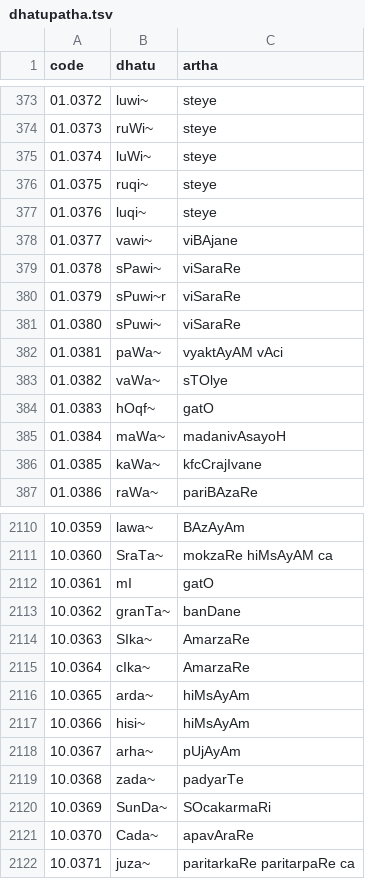
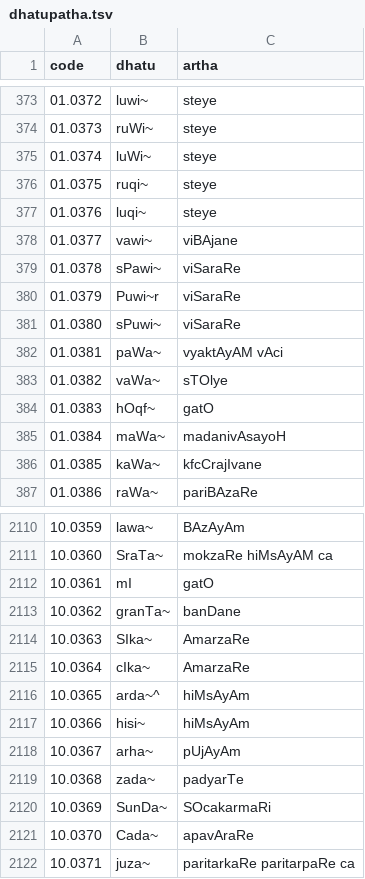
Before and after one commit to chaitanya-lakkundi/ambuda-org.github.io, a TSV file: static/data/dhatupatha.tsv, drawn as a sheet; only a part is shown, gaps mark what is left out.

```diff
--- a/static/data/dhatupatha.tsv
+++ b/static/data/dhatupatha.tsv
@@ -379,3 +379,3 @@ code	dhatu	artha
 01.0378	sPawi~	viSaraRe
-01.0379	sPuwi~r	viSaraRe
+01.0379	Puwi~r	viSaraRe
 01.0380	sPuwi~	viSaraRe
@@ -2115,3 +2115,3 @@ code	dhatu	artha
 10.0364	cIka~	AmarzaRe
-10.0365	arda~	hiMsAyAm
+10.0365	arda~^	hiMsAyAm
 10.0366	hisi~	hiMsAyAm
```
Also changed, not shown: 2 other files.
